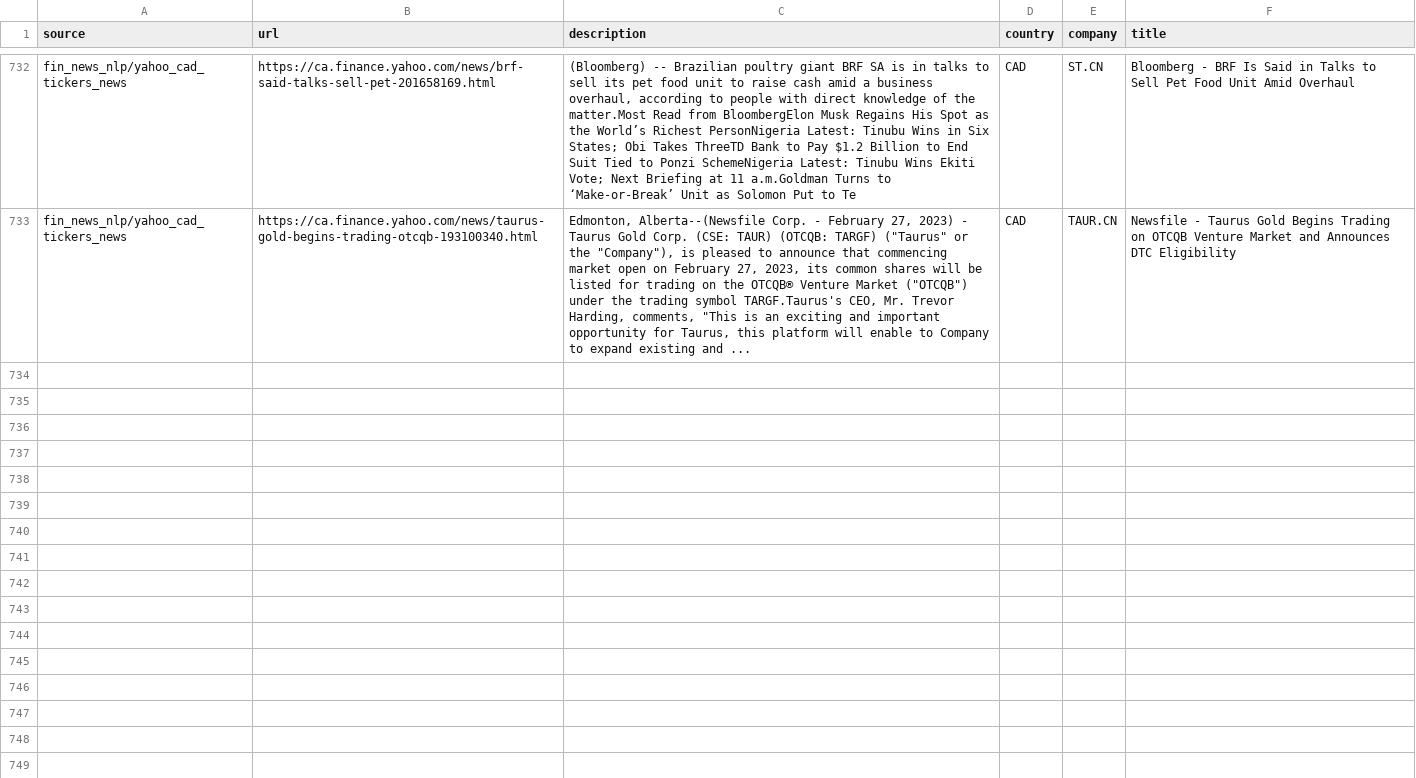
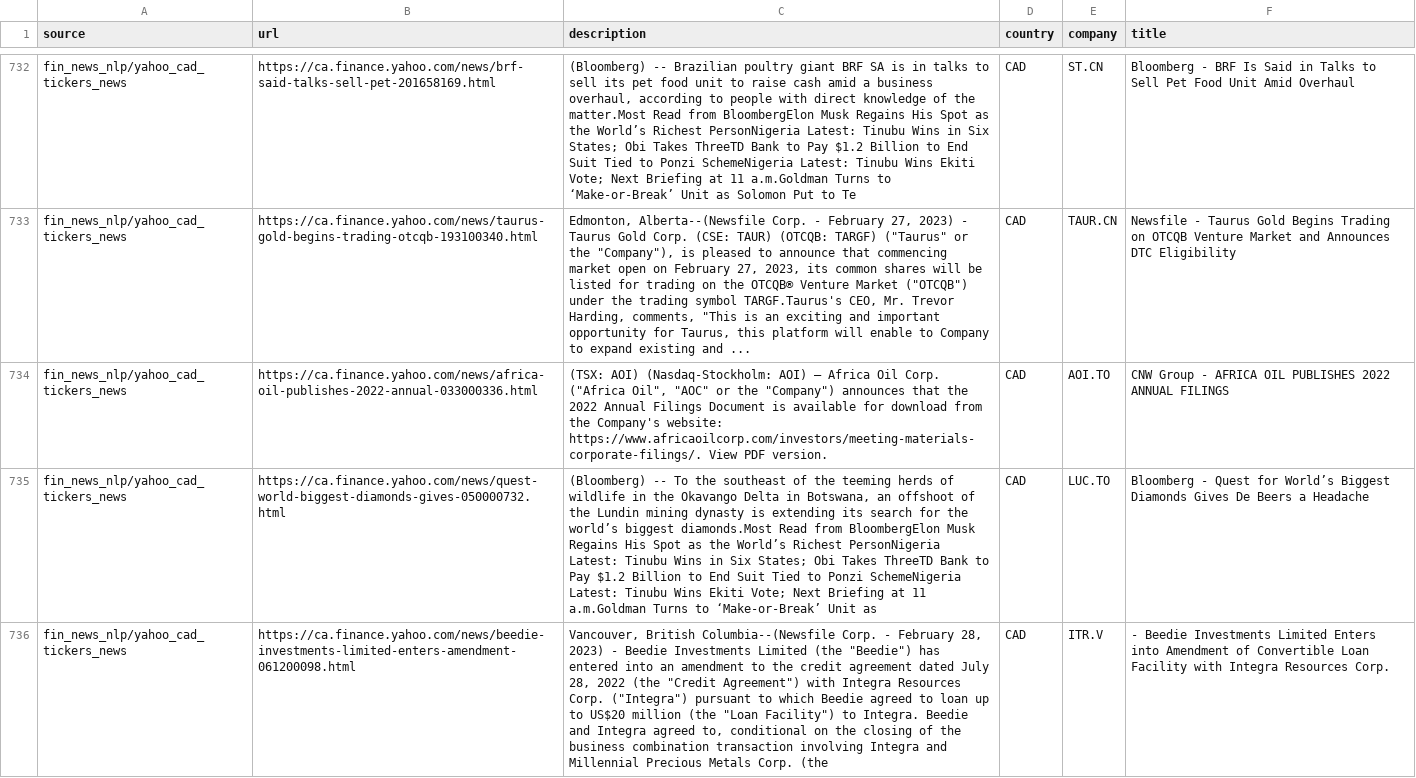
Before and after one commit to dli-invest/reccomendation-engine, a CSV file: ref/training/2023-02-28.csv, drawn as a sheet; only a part is shown, gaps mark what is left out; the diff covers the shown part only; the diff names each change by its address in the sheet, - before the commit and + after, or states it on an @@ line.

```diff
--- a/ref/training/2023-02-28.csv
+++ b/ref/training/2023-02-28.csv
+row 734: fin_news_nlp/yahoo_cad_tickers_news | https://ca.finance.yahoo.com/news/africa-oil-publishes-2022-annual-033000336.html | (TSX: AOI) (Nasdaq-Stockholm: AOI) – Africa Oil Corp. ("Africa Oil", "AOC" or the "Company") announces that the 2022 Annual Filings Document is available for download from the Company's website: https://www.africaoilcorp.com/investors/meeting-materials-corporate-filings/. View PDF version. | CAD | AOI.TO | CNW Group - AFRICA OIL PUBLISHES 2022 ANNUAL FILINGS
+row 735: fin_news_nlp/yahoo_cad_tickers_news | https://ca.finance.yahoo.com/news/quest-world-biggest-diamonds-gives-050000732.html | (Bloomberg) -- To the southeast of the teeming herds of wildlife in the Okavango Delta in Botswana, an offshoot of the Lundin mining dynasty is extending its search for the world’s biggest diamonds.Most Read from BloombergElon Musk Regains His Spot as the World’s Richest PersonNigeria Latest: Tinubu Wins in Six States; Obi Takes ThreeTD Bank to Pay $1.2 Billion to End Suit Tied to Ponzi SchemeNigeria Latest: Tinubu Wins Ekiti Vote; Next Briefing at 11 a.m.Goldman Turns to ‘Make-or-Break’ Unit as | CAD | LUC.TO | Bloomberg - Quest for World’s Biggest Diamonds Gives De Beers a Headache
+row 736: fin_news_nlp/yahoo_cad_tickers_news | https://ca.finance.yahoo.com/news/beedie-investments-limited-enters-amendment-061200098.html | Vancouver, British Columbia--(Newsfile Corp. - February 28, 2023) - Beedie Investments Limited (the "Beedie") has entered into an amendment to the credit agreement dated July 28, 2022 (the "Credit Agreement") with Integra Resources Corp. ("Integra") pursuant to which Beedie agreed to loan up to US$20 million (the "Loan Facility") to Integra. Beedie and Integra agreed to, conditional on the closing of the business combination transaction involving Integra and Millennial Precious Metals Corp. (the | CAD | ITR.V | - Beedie Investments Limited Enters into Amendment of Convertible Loan Facility with Integra Resources Corp.
```
Also changed, not shown: 3 added rows elsewhere in this file, 1 other file.
